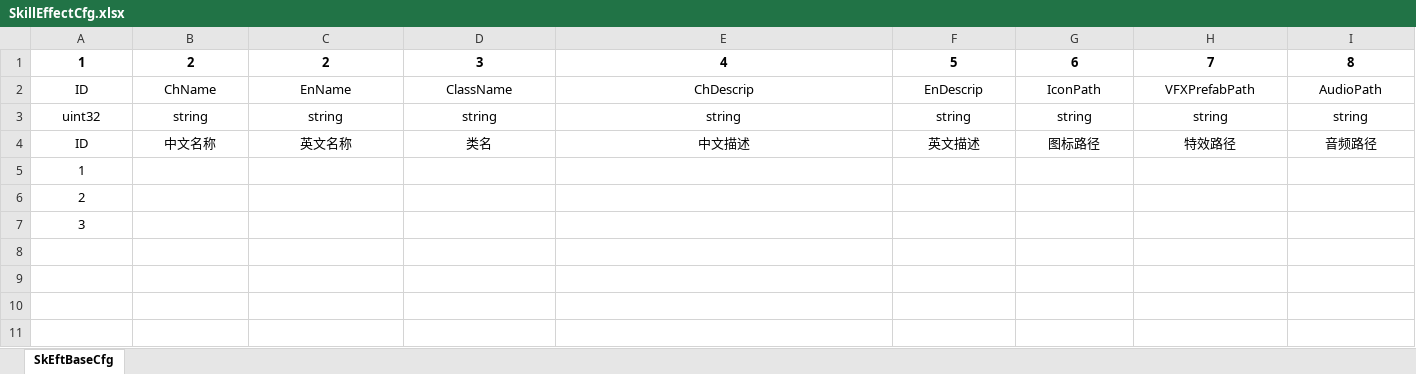
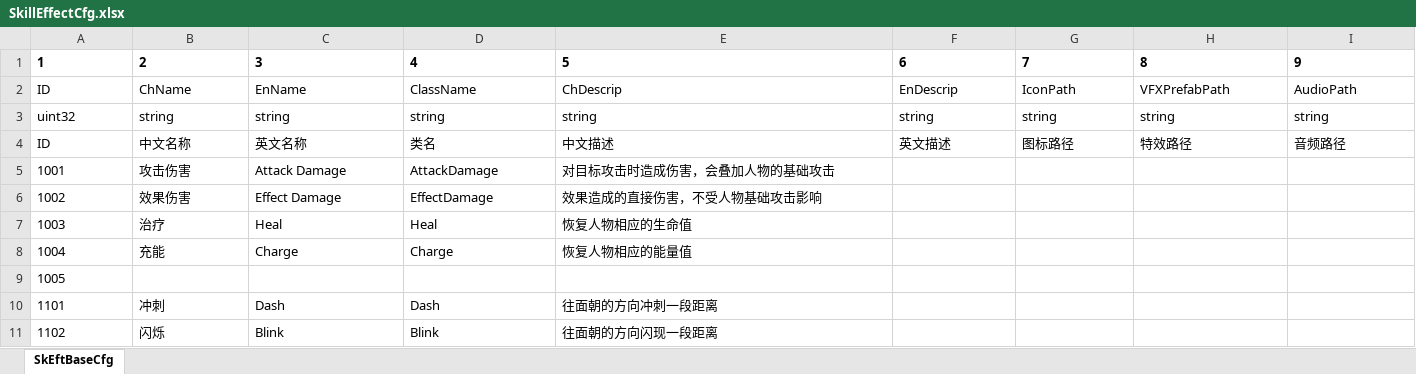
Before and after one commit to DONGCIDACIGAME/Dongcidaci, an Excel workbook: Excel2Proto/excel/SkillEffectCfg.xlsx, sheet SkEftBaseCfg, drawn as a sheet; values as stored, in another font and other column widths than the file's, no borders; removed rows and columns are numbered as before the commit, all else as after; the diff names each change by its address in the sheet, - before the commit and + after, or states it on an @@ line.

```diff
--- a/Excel2Proto/excel/SkillEffectCfg.xlsx (sheet SkEftBaseCfg)
+++ b/Excel2Proto/excel/SkillEffectCfg.xlsx (sheet SkEftBaseCfg)
-row 1: 1 | 2 | 2 | 3 | 4 | 5 | 6 | 7 | 8
+row 1: 1 | 2 | 3 | 4 | 5 | 6 | 7 | 8 | 9
-A2:I4 alignment: center
+A2:I4 alignment: left
-row 5: 1
-row 6: 2
+row 5: 1001 | 攻击伤害 | Attack Damage | AttackDamage | 对目标攻击时造成伤害，会叠加人物的基础攻击
+row 6: 1002 | 效果伤害 | Effect Damage | EffectDamage | 效果造成的直接伤害，不受人物基础攻击影响
+row 7: 1003 | 治疗 | Heal | Heal | 恢复人物相应的生命值
+row 8: 1004 | 充能 | Charge | Charge | 恢复人物相应的能量值
-A9: 3
+A9: 1005
-A9 alignment: center
+A9 alignment: left
+row 10: 1101 | 冲刺 | Dash | Dash | 往面朝的方向冲刺一段距离
+row 11: 1102 | 闪烁 | Blink | Blink | 往面朝的方向闪现一段距离
```
Also changed, not shown: 21 other files.
